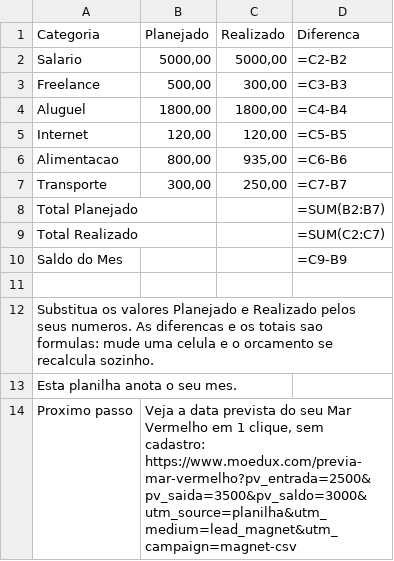
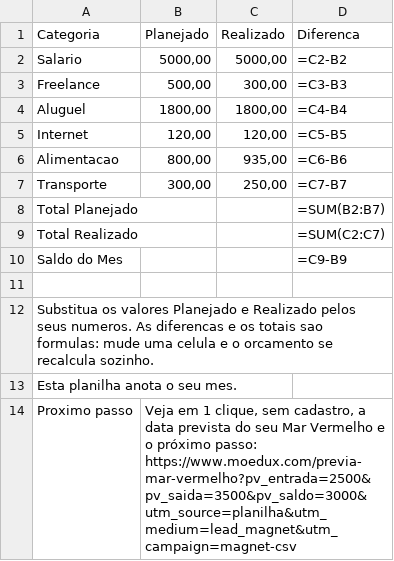
Before and after one commit to jhonnysabino/planilhas-moedux, a CSV file: planilha-orcamento-mensal.csv, drawn as a sheet.

Commit message:
Carry the compound Goal into every offline lead magnet

```diff
--- a/planilha-orcamento-mensal.csv
+++ b/planilha-orcamento-mensal.csv
@@ -13,2 +13,2 @@ Substitua os valores Planejado e Realizado pelos seus numeros. As diferencas e o
 Esta planilha anota o seu mes.
-Proximo passo;Veja a data prevista do seu Mar Vermelho em 1 clique, sem cadastro: https://www.moedux.com/previa-mar-vermelho?pv_entrada=2500&pv_saida=3500&pv_saldo=3000&utm_source=planilha&utm_medium=lead_magnet&utm_campaign=magnet-csv;;
+Proximo passo;Veja em 1 clique, sem cadastro, a data prevista do seu Mar Vermelho e o próximo passo: https://www.moedux.com/previa-mar-vermelho?pv_entrada=2500&pv_saida=3500&pv_saldo=3000&utm_source=planilha&utm_medium=lead_magnet&utm_campaign=magnet-csv;;
```
